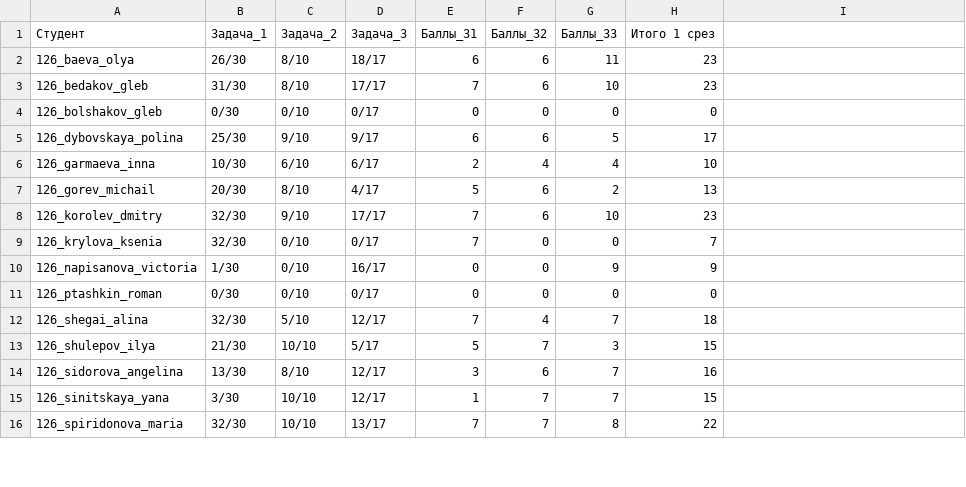
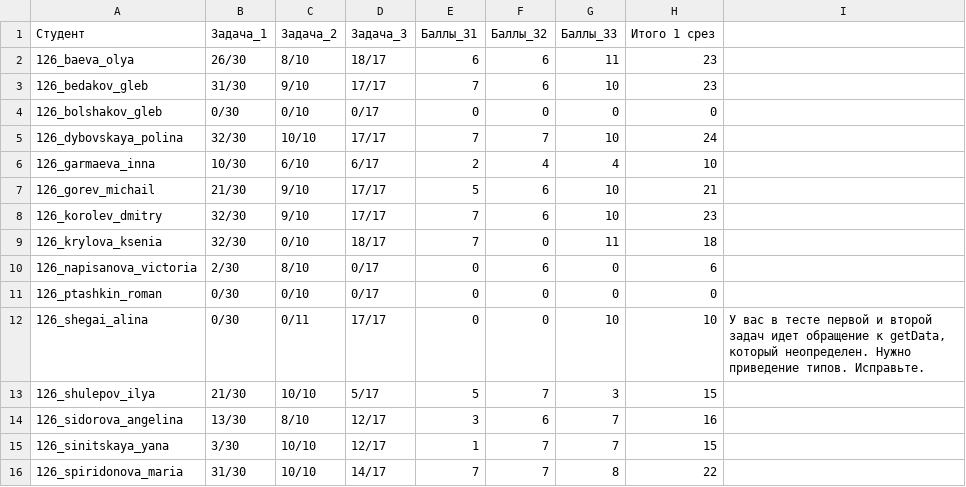
Before and after one commit to DanilaSysoev/basics_of_programming_2021, a CSV file: hw/2sem/results/result_points.csv, drawn as a sheet; only a part is shown; the diff covers the shown part only.

Commit message:
upd results

```diff
--- a/hw/2sem/results/result_points.csv
+++ b/hw/2sem/results/result_points.csv
@@ -2,12 +2,12 @@
 126_baeva_olya;26/30;8/10;18/17;6;6;11;23
-126_bedakov_gleb;31/30;8/10;17/17;7;6;10;23
+126_bedakov_gleb;31/30;9/10;17/17;7;6;10;23
 126_bolshakov_gleb;0/30;0/10;0/17;0;0;0;0
-126_dybovskaya_polina;25/30;9/10;9/17;6;6;5;17
+126_dybovskaya_polina;32/30;10/10;17/17;7;7;10;24
 126_garmaeva_inna;10/30;6/10;6/17;2;4;4;10
-126_gorev_michail;20/30;8/10;4/17;5;6;2;13
+126_gorev_michail;21/30;9/10;17/17;5;6;10;21
 126_korolev_dmitry;32/30;9/10;17/17;7;6;10;23
-126_krylova_ksenia;32/30;0/10;0/17;7;0;0;7
-126_napisanova_victoria;1/30;0/10;16/17;0;0;9;9
+126_krylova_ksenia;32/30;0/10;18/17;7;0;11;18
+126_napisanova_victoria;2/30;8/10;0/17;0;6;0;6
 126_ptashkin_roman;0/30;0/10;0/17;0;0;0;0
-126_shegai_alina;32/30;5/10;12/17;7;4;7;18
+126_shegai_alina;0/30;0/11;17/17;0;0;10;10;У вас в тесте первой и второй задач идет обращение к getData, который неопределен. Нужно приведение типов. Исправьте.
 126_shulepov_ilya;21/30;10/10;5/17;5;7;3;15
@@ -15,2 +15,2 @@
 126_sinitskaya_yana;3/30;10/10;12/17;1;7;7;15
-126_spiridonova_maria;32/30;10/10;13/17;7;7;8;22
+126_spiridonova_maria;31/30;10/10;14/17;7;7;8;22
```
Also changed, not shown: 8 edited cells elsewhere in this file, hw/2sem/results/results.csv, 9 other files.
